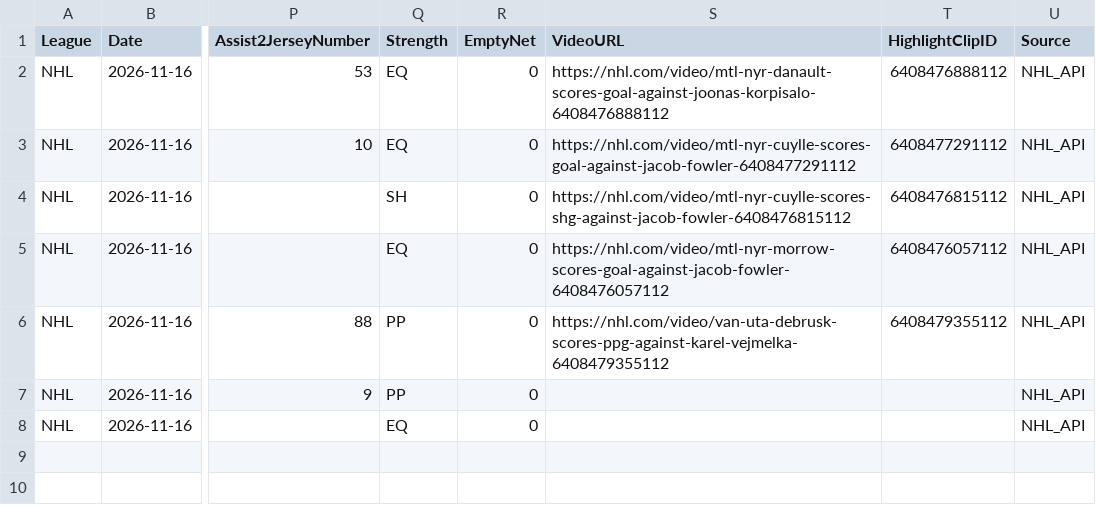
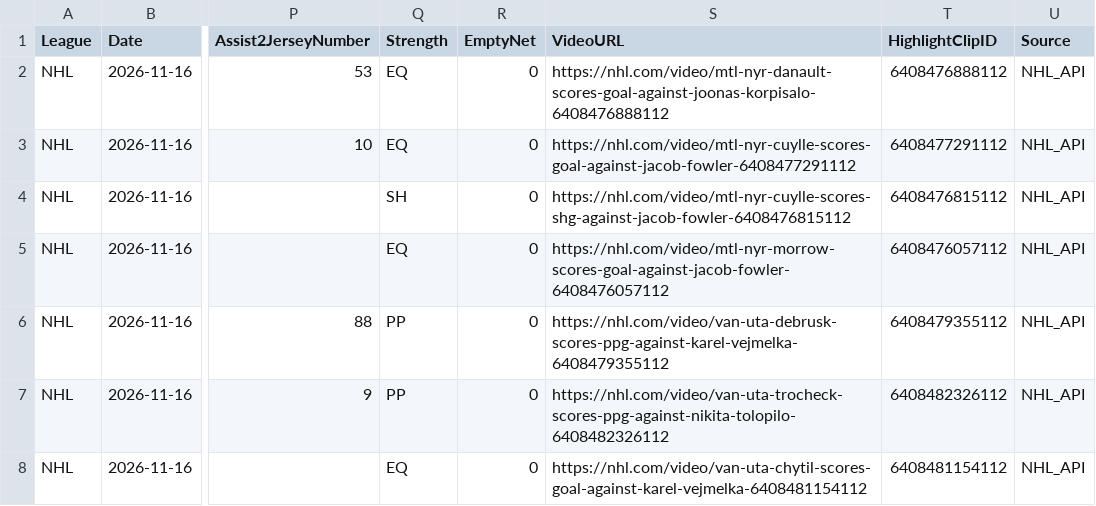
Before and after one commit to skaterbosse/hockey, a CSV file: statsByDate/data/playerstats/Goals_2026-11-16.csv, drawn as a sheet; only a part is shown, gaps mark what is left out; the diff names each change by its address in the sheet, - before the commit and + after, or states it on an @@ line.

```diff
--- a/statsByDate/data/playerstats/Goals_2026-11-16.csv
+++ b/statsByDate/data/playerstats/Goals_2026-11-16.csv
-S7 (VideoURL): (empty)
+S7 (VideoURL): https://nhl.com/video/van-uta-trocheck-scores-ppg-against-nikita-tolopilo-6408482326112
-T7 (HighlightClipID): (empty)
+T7 (HighlightClipID): 6408482326112
-S8 (VideoURL): (empty)
+S8 (VideoURL): https://nhl.com/video/van-uta-chytil-scores-goal-against-karel-vejmelka-6408481154112
-T8 (HighlightClipID): (empty)
+T8 (HighlightClipID): 6408481154112
```
Also changed, not shown: statsByDate/data/playerstats/PlayerStats_2026-11-16.csv, 4 other files.
